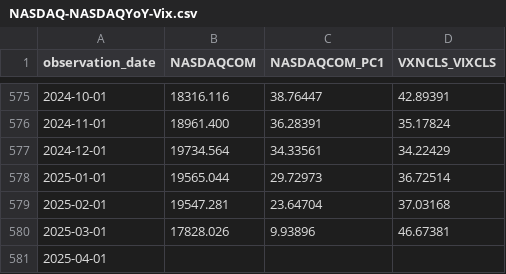
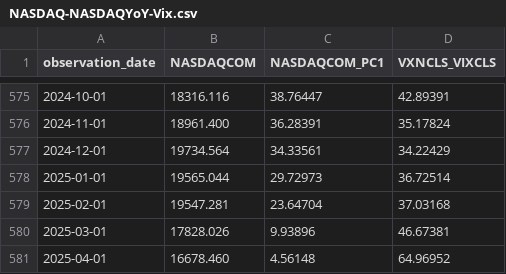
Before and after one commit to oowuyueco/pub, a CSV file: us/NASDAQ-NASDAQYoY-Vix.csv, drawn as a sheet; only a part is shown, gaps mark what is left out.

```diff
--- a/us/NASDAQ-NASDAQYoY-Vix.csv
+++ b/us/NASDAQ-NASDAQYoY-Vix.csv
@@ -580,2 +580,2 @@ observation_date,NASDAQCOM,NASDAQCOM_PC1,VXNCLS_VIXCLS
 2025-03-01,17828.026,9.93896,46.67381
-2025-04-01,,,
+2025-04-01,16678.460,4.56148,64.96952
```
Also changed, not shown: us/UnPlusNoncyclical季-CpiPlusRealGdp季-RealGdp季.csv, us/UnemploymentRate-Cpi.csv, 19 other files.
